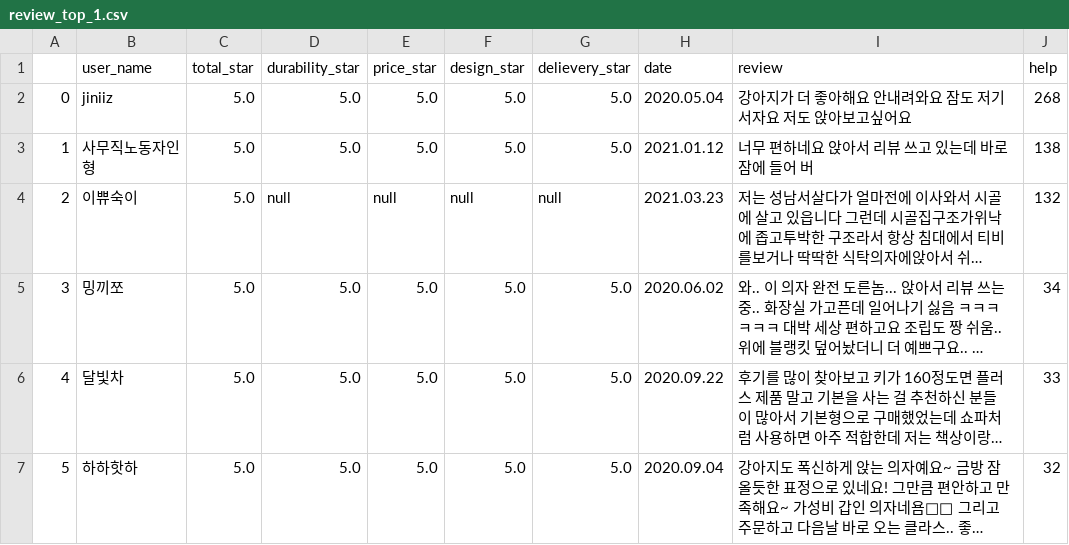
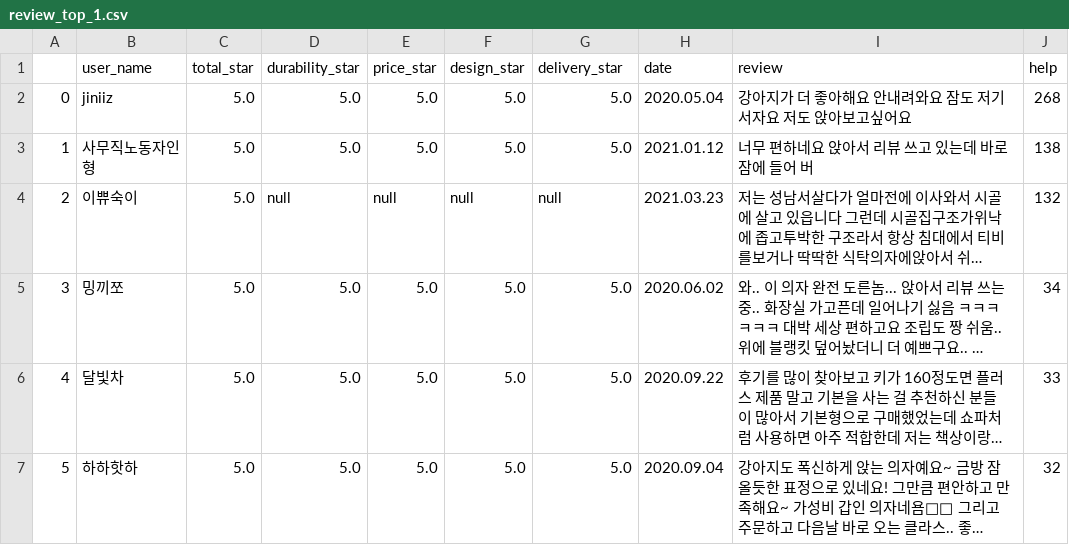
Before and after one commit to Dataitgirls-Mini-Project/data, a CSV file: data/review_top_1.csv, drawn as a sheet; only a part is shown; long unchanged cells end in ….

Commit message:
delivery 오타 수정, analyze_rating 수정

```diff
--- a/data/review_top_1.csv
+++ b/data/review_top_1.csv
@@ -1,2 +1,2 @@
-,user_name,total_star,durability_star,price_star,design_star,delievery_star,date,review,help
+,user_name,total_star,durability_star,price_star,design_star,delivery_star,date,review,help
 0,jiniiz,5.0,5.0,5.0,5.0,5.0,2020.05.04,강아지가 더 좋아해요 안내려와요 잠도 저기서자요 저도 앉아보고싶어요,268
```
Also changed, not shown: data/review_top_10.csv, data/review_top_11.csv, 10 other files.
